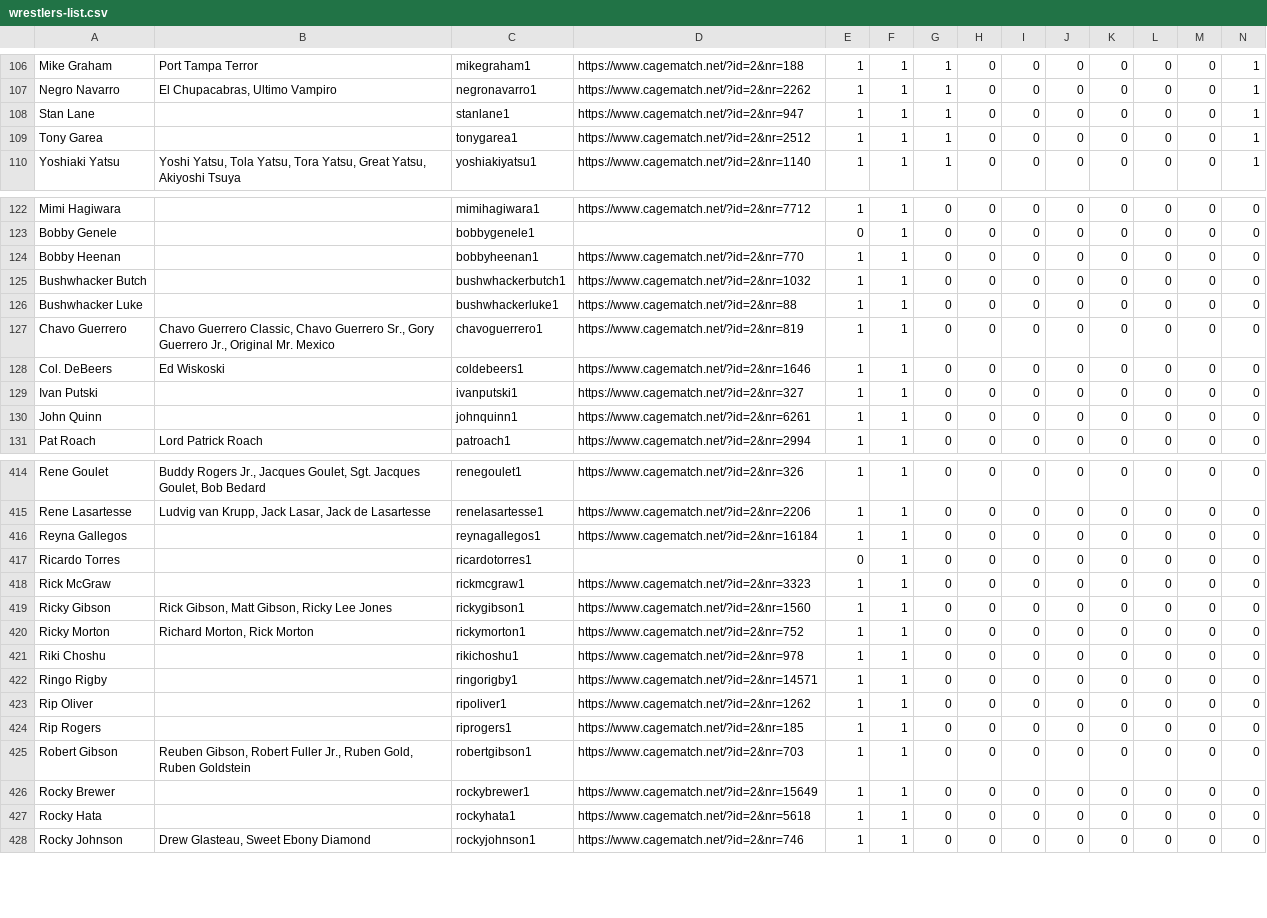
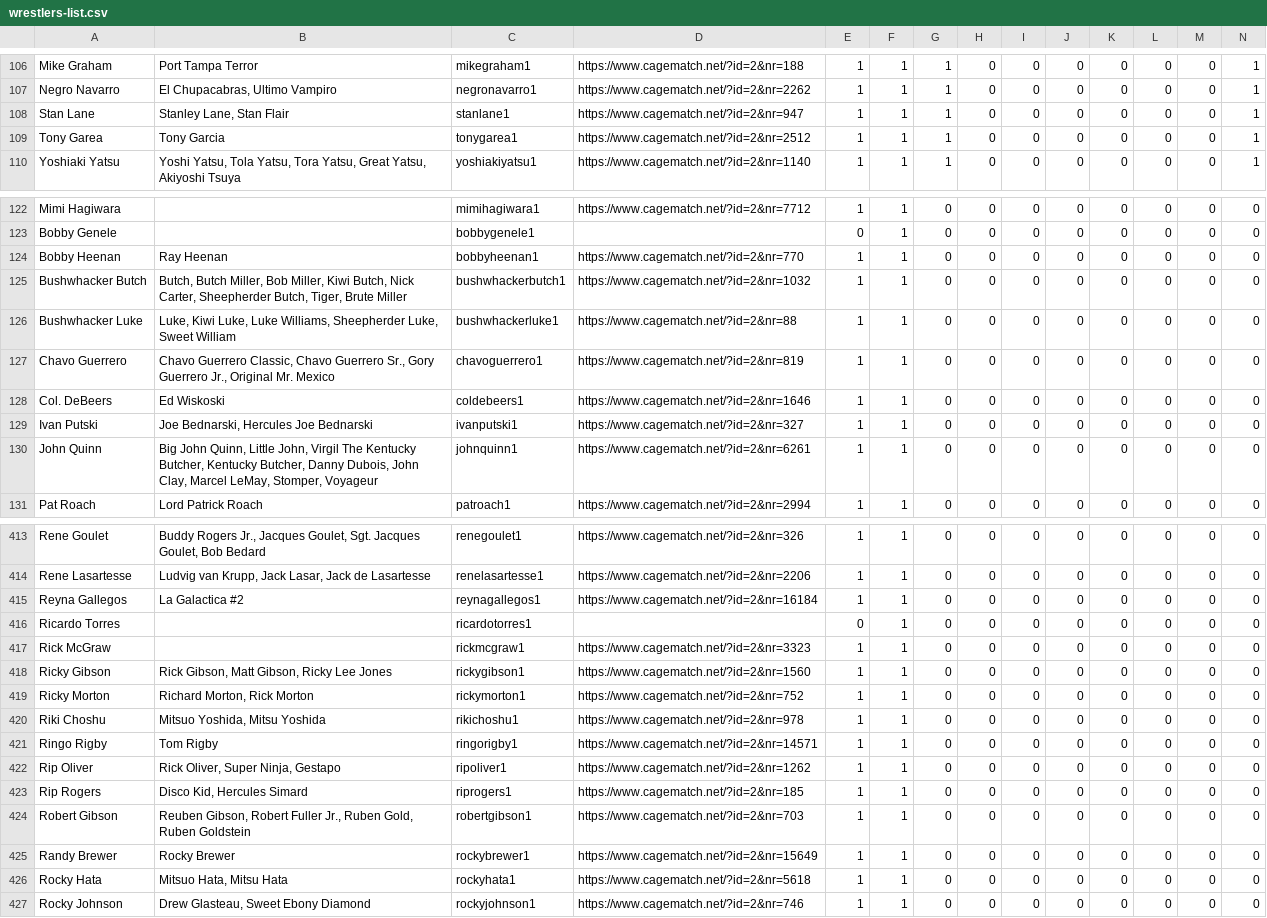
Before and after one commit to ssymonds17/wrestling-reference-site, a CSV file: populate-wrestling-db/csvs/wrestlers-list.csv, drawn as a sheet; only a part is shown, gaps mark what is left out; the diff covers the shown part only.

```diff
--- a/populate-wrestling-db/csvs/wrestlers-list.csv
+++ b/populate-wrestling-db/csvs/wrestlers-list.csv
@@ -107,4 +107,4 @@ Mike Graham,Port Tampa Terror,mikegraham1,https://www.cagematch.net/?id=2&nr=188
 Negro Navarro,"El Chupacabras, Ultimo Vampiro",negronavarro1,https://www.cagematch.net/?id=2&nr=2262,1,1,1,0,0,0,0,0,0,1
-Stan Lane,,stanlane1,https://www.cagematch.net/?id=2&nr=947,1,1,1,0,0,0,0,0,0,1
-Tony Garea,,tonygarea1,https://www.cagematch.net/?id=2&nr=2512,1,1,1,0,0,0,0,0,0,1
+Stan Lane,"Stanley Lane, Stan Flair",stanlane1,https://www.cagematch.net/?id=2&nr=947,1,1,1,0,0,0,0,0,0,1
+Tony Garea,Tony Garcia,tonygarea1,https://www.cagematch.net/?id=2&nr=2512,1,1,1,0,0,0,0,0,0,1
 Yoshiaki Yatsu,"Yoshi Yatsu, Tola Yatsu, Tora Yatsu, Great Yatsu, Akiyoshi Tsuya",yoshiakiyatsu1,https://www.cagematch.net/?id=2&nr=1140,1,1,1,0,0,0,0,0,0,1
@@ -123,9 +123,9 @@ Mimi Hagiwara,,mimihagiwara1,https://www.cagematch.net/?id=2&nr=7712,1,1,0,0,0,0
 Bobby Genele,,bobbygenele1,,0,1,0,0,0,0,0,0,0,0
-Bobby Heenan,,bobbyheenan1,https://www.cagematch.net/?id=2&nr=770,1,1,0,0,0,0,0,0,0,0
-Bushwhacker Butch,,bushwhackerbutch1,https://www.cagematch.net/?id=2&nr=1032,1,1,0,0,0,0,0,0,0,0
-Bushwhacker Luke,,bushwhackerluke1,https://www.cagematch.net/?id=2&nr=88,1,1,0,0,0,0,0,0,0,0
+Bobby Heenan,Ray Heenan,bobbyheenan1,https://www.cagematch.net/?id=2&nr=770,1,1,0,0,0,0,0,0,0,0
+Bushwhacker Butch,"Butch, Butch Miller, Bob Miller, Kiwi Butch, Nick Carter, Sheepherder Butch, Tiger, Brute Miller",bushwhackerbutch1,https://www.cagematch.net/?id=2&nr=1032,1,1,0,0,0,0,0,0,0,0
+Bushwhacker Luke,"Luke, Kiwi Luke, Luke Williams, Sheepherder Luke, Sweet William",bushwhackerluke1,https://www.cagematch.net/?id=2&nr=88,1,1,0,0,0,0,0,0,0,0
 Chavo Guerrero,"Chavo Guerrero Classic, Chavo Guerrero Sr., Gory Guerrero Jr., Original Mr. Mexico",chavoguerrero1,https://www.cagematch.net/?id=2&nr=819,1,1,0,0,0,0,0,0,0,0
 Col. DeBeers,Ed Wiskoski,coldebeers1,https://www.cagematch.net/?id=2&nr=1646,1,1,0,0,0,0,0,0,0,0
-Ivan Putski,,ivanputski1,https://www.cagematch.net/?id=2&nr=327,1,1,0,0,0,0,0,0,0,0
-John Quinn,,johnquinn1,https://www.cagematch.net/?id=2&nr=6261,1,1,0,0,0,0,0,0,0,0
+Ivan Putski,"Joe Bednarski, Hercules Joe Bednarski",ivanputski1,https://www.cagematch.net/?id=2&nr=327,1,1,0,0,0,0,0,0,0,0
+John Quinn,"Big John Quinn, Little John, Virgil The Kentucky Butcher, Kentucky Butcher, Danny Dubois, John Clay, Marcel LeMay, Stomper, Voyageur",johnquinn1,https://www.cagematch.net/?id=2&nr=6261,1,1,0,0,0,0,0,0,0,0
 Pat Roach,Lord Patrick Roach,patroach1,https://www.cagematch.net/?id=2&nr=2994,1,1,0,0,0,0,0,0,0,0
@@ -415,3 +414,3 @@ Rene Goulet,"Buddy Rogers Jr., Jacques Goulet, Sgt. Jacques Goulet, Bob Bedard",
 Rene Lasartesse,"Ludvig van Krupp, Jack Lasar, Jack de Lasartesse",renelasartesse1,https://www.cagematch.net/?id=2&nr=2206,1,1,0,0,0,0,0,0,0,0
-Reyna Gallegos,,reynagallegos1,https://www.cagematch.net/?id=2&nr=16184,1,1,0,0,0,0,0,0,0,0
+Reyna Gallegos,La Galactica #2,reynagallegos1,https://www.cagematch.net/?id=2&nr=16184,1,1,0,0,0,0,0,0,0,0
 Ricardo Torres,,ricardotorres1,,0,1,0,0,0,0,0,0,0,0
@@ -420,9 +419,9 @@ Ricky Gibson,"Rick Gibson, Matt Gibson, Ricky Lee Jones",rickygibson1,https://ww
 Ricky Morton,"Richard Morton, Rick Morton",rickymorton1,https://www.cagematch.net/?id=2&nr=752,1,1,0,0,0,0,0,0,0,0
-Riki Choshu,,rikichoshu1,https://www.cagematch.net/?id=2&nr=978,1,1,0,0,0,0,0,0,0,0
-Ringo Rigby,,ringorigby1,https://www.cagematch.net/?id=2&nr=14571,1,1,0,0,0,0,0,0,0,0
-Rip Oliver,,ripoliver1,https://www.cagematch.net/?id=2&nr=1262,1,1,0,0,0,0,0,0,0,0
-Rip Rogers,,riprogers1,https://www.cagematch.net/?id=2&nr=185,1,1,0,0,0,0,0,0,0,0
+Riki Choshu,"Mitsuo Yoshida, Mitsu Yoshida",rikichoshu1,https://www.cagematch.net/?id=2&nr=978,1,1,0,0,0,0,0,0,0,0
+Ringo Rigby,Tom Rigby,ringorigby1,https://www.cagematch.net/?id=2&nr=14571,1,1,0,0,0,0,0,0,0,0
+Rip Oliver,"Rick Oliver, Super Ninja, Gestapo",ripoliver1,https://www.cagematch.net/?id=2&nr=1262,1,1,0,0,0,0,0,0,0,0
+Rip Rogers,"Disco Kid, Hercules Simard",riprogers1,https://www.cagematch.net/?id=2&nr=185,1,1,0,0,0,0,0,0,0,0
 Robert Gibson,"Reuben Gibson, Robert Fuller Jr., Ruben Gold, Ruben Goldstein",robertgibson1,https://www.cagematch.net/?id=2&nr=703,1,1,0,0,0,0,0,0,0,0
-Rocky Brewer,,rockybrewer1,https://www.cagematch.net/?id=2&nr=15649,1,1,0,0,0,0,0,0,0,0
-Rocky Hata,,rockyhata1,https://www.cagematch.net/?id=2&nr=5618,1,1,0,0,0,0,0,0,0,0
+Randy Brewer,Rocky Brewer,rockybrewer1,https://www.cagematch.net/?id=2&nr=15649,1,1,0,0,0,0,0,0,0,0
+Rocky Hata,"Mitsuo Hata, Mitsu Hata",rockyhata1,https://www.cagematch.net/?id=2&nr=5618,1,1,0,0,0,0,0,0,0,0
 Rocky Johnson,"Drew Glasteau, Sweet Ebony Diamond",rockyjohnson1,https://www.cagematch.net/?id=2&nr=746,1,1,0,0,0,0,0,0,0,0
```
Also changed, not shown: 1 removed row and 84 edited cells elsewhere in this file, populate-wrestling-db/csvs/match-list.csv.
